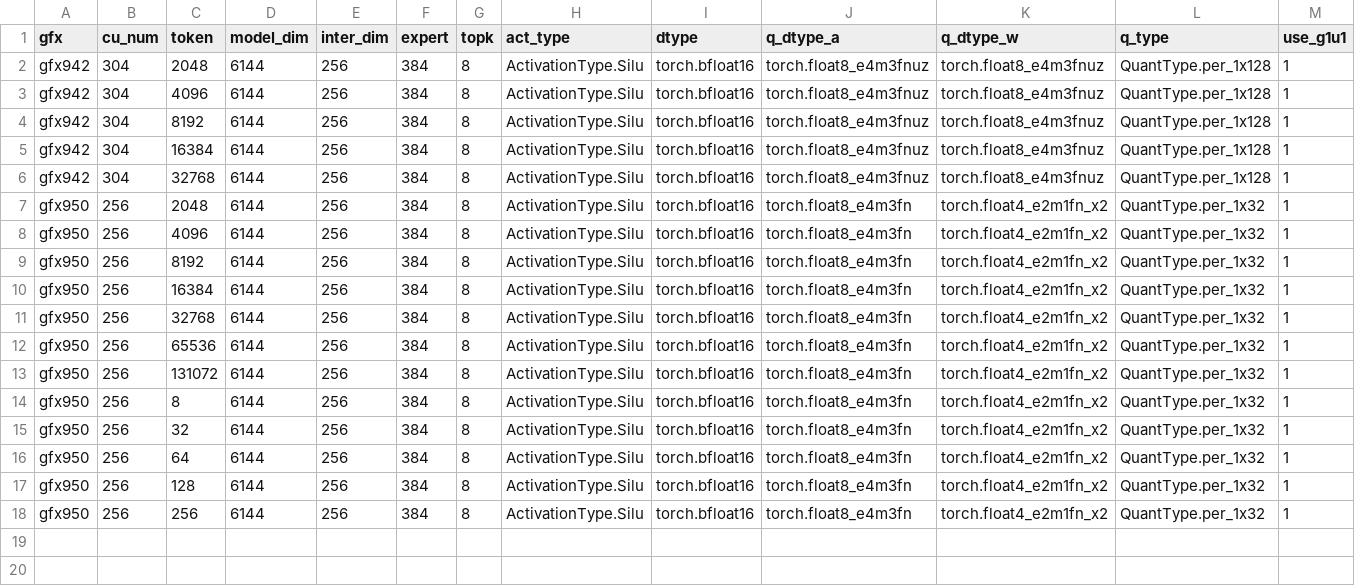
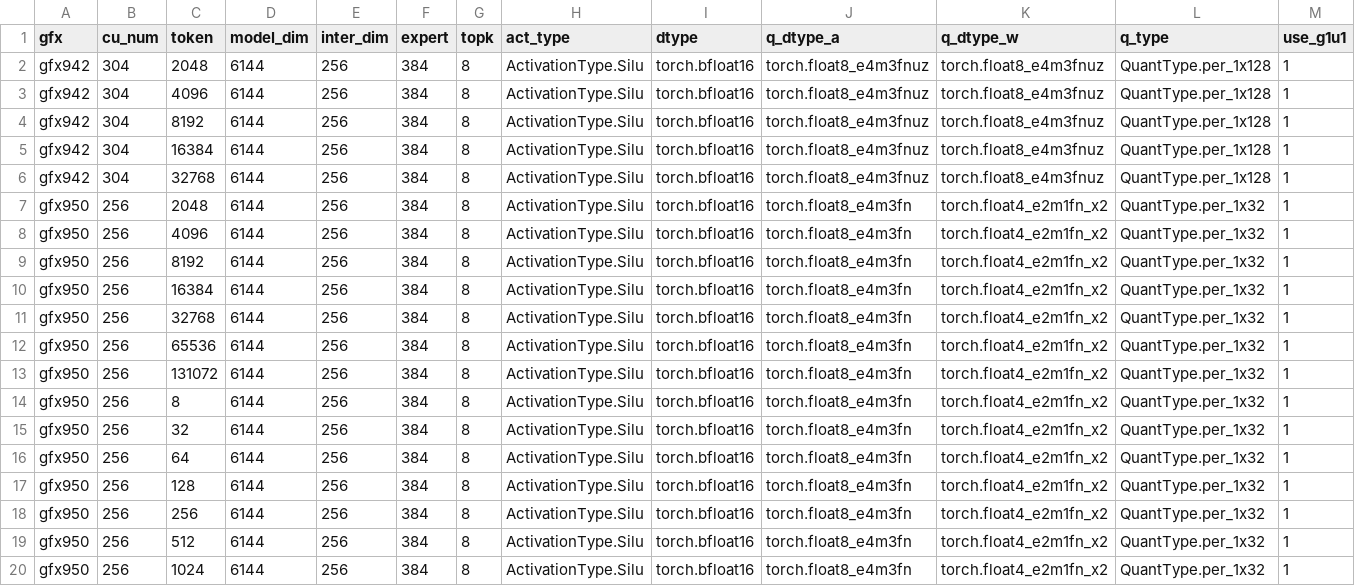
Before and after one commit to sammysun0711/aiter, a CSV file: aiter/configs/model_configs/mimo_v2_5_pro_tuned_fmoe.csv, drawn as a sheet; only a part is shown; rows hold the shown columns only; the diff names each change by its address in the sheet, - before the commit and + after, or states it on an @@ line.

```diff
--- a/aiter/configs/model_configs/mimo_v2_5_pro_tuned_fmoe.csv
+++ b/aiter/configs/model_configs/mimo_v2_5_pro_tuned_fmoe.csv
+row 19: gfx950 | 256 | 512 | 6144 | 256 | 384 | 8 | ActivationType.Silu | torch.bfloat16 | torch.float8_e4m3fn | torch.float4_e2m1fn_x2 | QuantType.per_1x32 | 1
+row 20: gfx950 | 256 | 1024 | 6144 | 256 | 384 | 8 | ActivationType.Silu | torch.bfloat16 | torch.float8_e4m3fn | torch.float4_e2m1fn_x2 | QuantType.per_1x32 | 1
```
Also changed, not shown: 1 other file.
